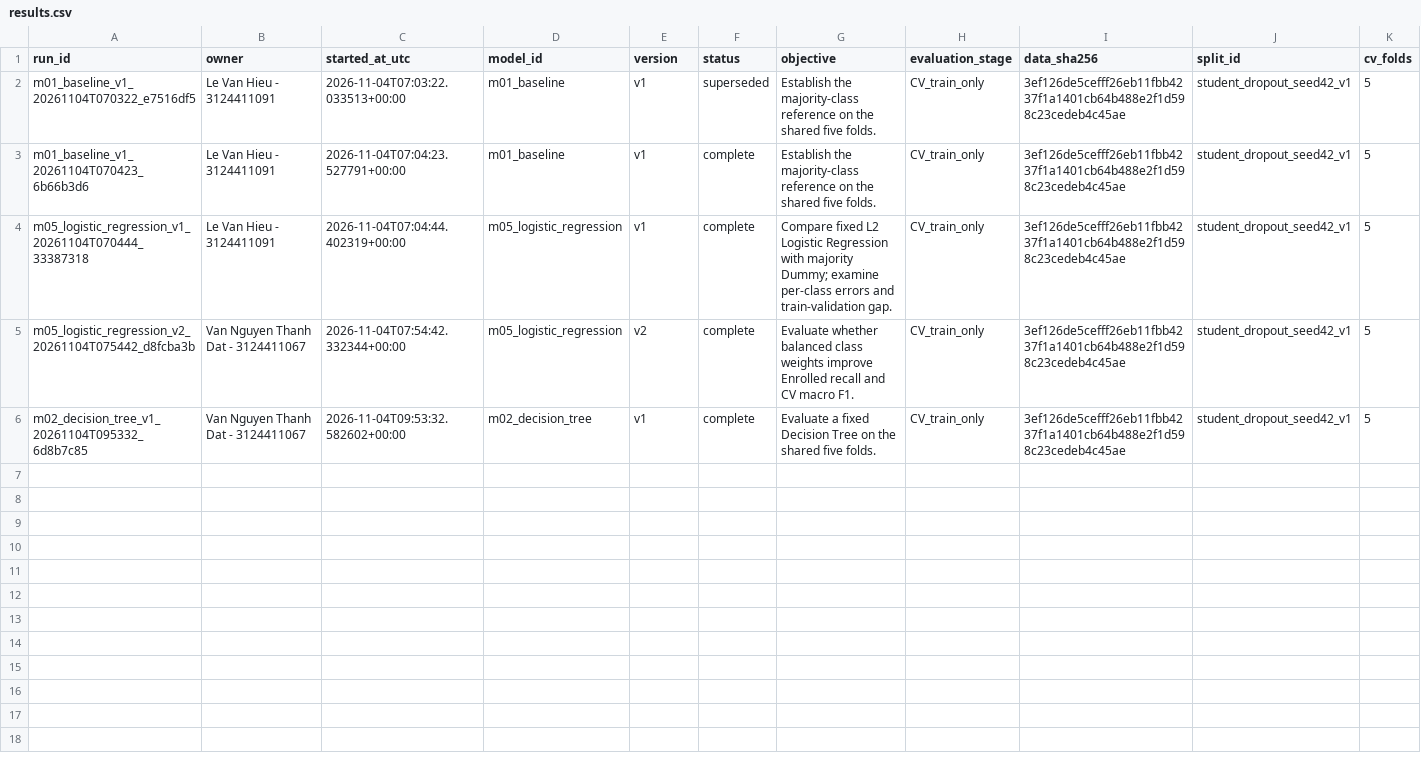
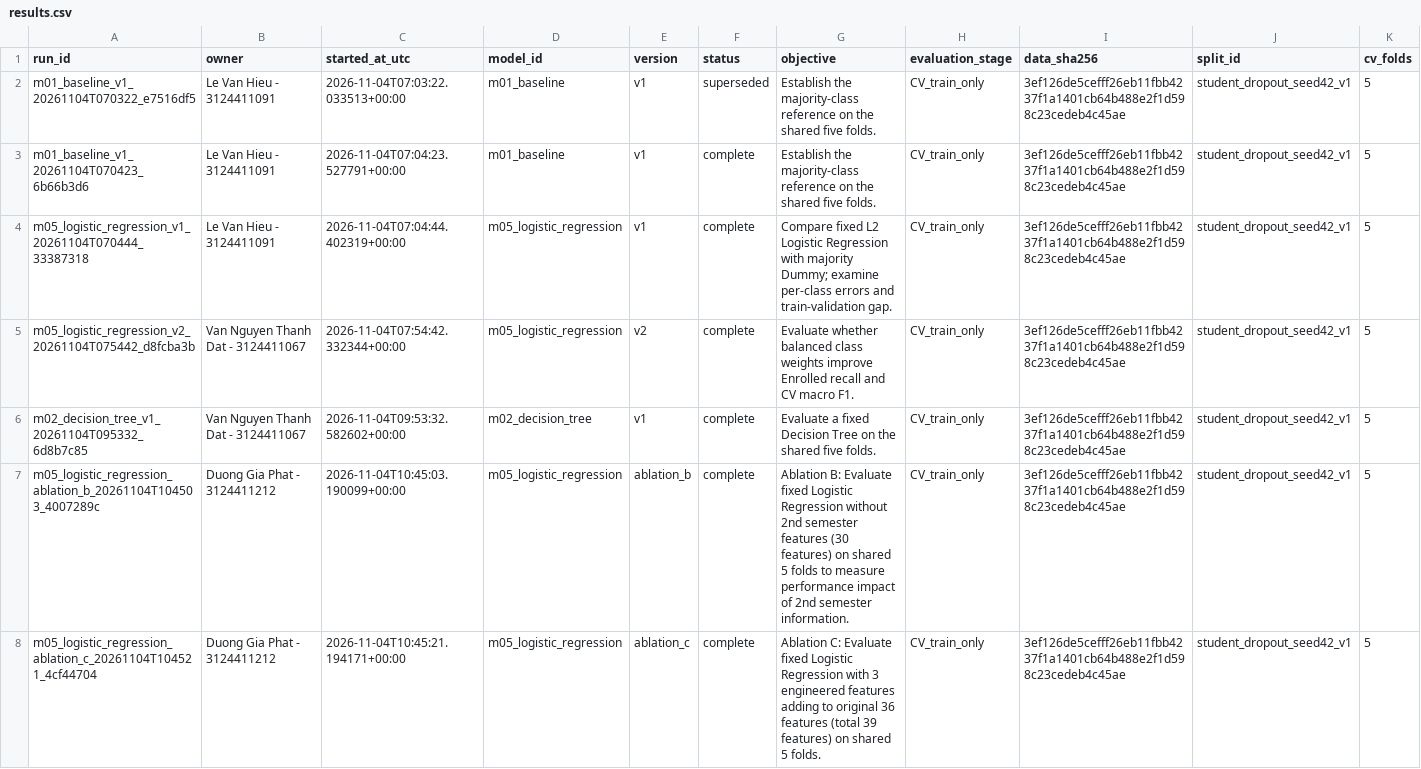
Before and after one commit to Kazuken123/DCT124C1-MH-Nhom, a CSV file: final/experiments/results.csv, drawn as a sheet; only a part is shown; rows hold the shown columns only; the diff names each change by its address in the sheet, - before the commit and + after, or states it on an @@ line.

Commit message:
feat(fe): implement feature engineering and ablation study A/B/C

```diff
--- a/final/experiments/results.csv
+++ b/final/experiments/results.csv
+row 7: m05_logistic_regression_ablation_b_20261104T104503_4007289c | Duong Gia Phat - 3124411212 | 2026-11-04T10:45:03.190099+00:00 | m05_logistic_regression | ablation_b | complete | Ablation B: Evaluate fixed Logistic Regression without 2nd semester features (30 features) on shared 5 folds to measure performance impact of 2nd semester information. | CV_train_only | 3ef126de5cefff26eb11fbb4237f1a1401cb64b488e2f1d598c23cedeb4c45ae | student_dropout_seed42_v1 | 5
+row 8: m05_logistic_regression_ablation_c_20261104T104521_4cf44704 | Duong Gia Phat - 3124411212 | 2026-11-04T10:45:21.194171+00:00 | m05_logistic_regression | ablation_c | complete | Ablation C: Evaluate fixed Logistic Regression with 3 engineered features adding to original 36 features (total 39 features) on shared 5 folds. | CV_train_only | 3ef126de5cefff26eb11fbb4237f1a1401cb64b488e2f1d598c23cedeb4c45ae | student_dropout_seed42_v1 | 5
```
Also changed, not shown: 48 other files.
